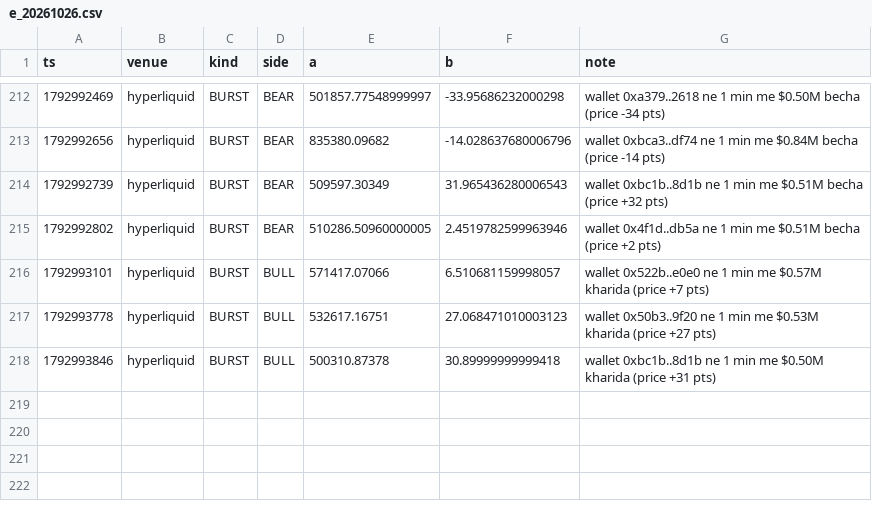
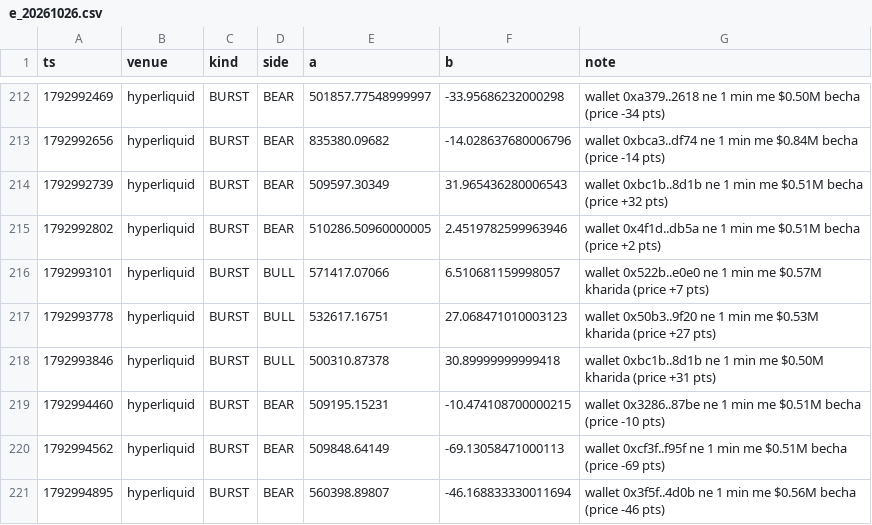
Before and after one commit to Maddysingh06/market-data, a CSV file: data/e_20261026.csv, drawn as a sheet; only a part is shown, gaps mark what is left out.

Commit message:
data 2026-10-26 06:08:46 (+1110 rows)

```diff
--- a/data/e_20261026.csv
+++ b/data/e_20261026.csv
@@ -218 +218,4 @@ ts,venue,kind,side,a,b,note
 1792993846,hyperliquid,BURST,BULL,500310.87378,30.89999999999418,wallet 0xbc1b..8d1b ne 1 min me $0.50M kharida (price +31 pts)
+1792994460,hyperliquid,BURST,BEAR,509195.15231,-10.474108700000215,wallet 0x3286..87be ne 1 min me $0.51M becha (price -10 pts)
+1792994562,hyperliquid,BURST,BEAR,509848.64149,-69.13058471000113,wallet 0xcf3f..f95f ne 1 min me $0.51M becha (price -69 pts)
+1792994895,hyperliquid,BURST,BEAR,560398.89807,-46.168833330011694,wallet 0x3f5f..4d0b ne 1 min me $0.56M becha (price -46 pts)
```
Also changed, not shown: data/w_20261026.csv, 3 other files.
